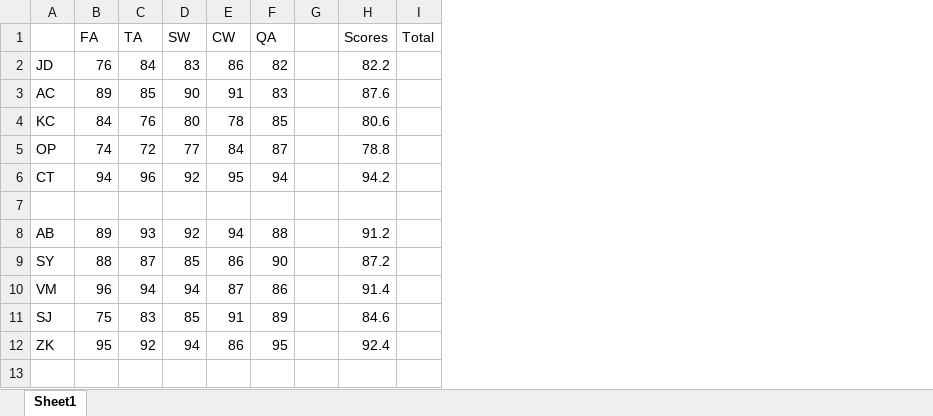
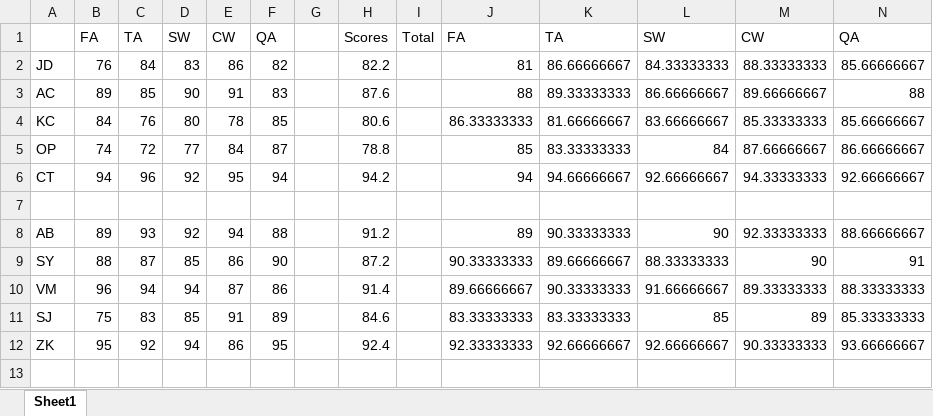
Before and after one commit to ianpamintuan/ama-tabulation-system, an Excel workbook: Pageant Score Example.xlsx, sheet Sheet1, drawn as a sheet; only a part is shown; values as stored, in another font and other column widths than the file's, no borders; the diff names each change by its address in the sheet, - before the commit and + after, or states it on an @@ line.

Commit message:
Added sample computation for category averages

```diff
--- a/Pageant Score Example.xlsx (sheet Sheet1)
+++ b/Pageant Score Example.xlsx (sheet Sheet1)
+column J, rows 1-12: FA | 81 | 88 | 86.33333333 | 85 | 94 |  | 89 | 90.33333333 | 89.66666667 | 83.33333333 | 92.33333333
+column K, rows 1-12: TA | 86.66666667 | 89.33333333 | 81.66666667 | 83.33333333 | 94.66666667 |  | 90.33333333 | 89.66666667 | 90.33333333 | 83.33333333 | 92.66666667
+column L, rows 1-12: SW | 84.33333333 | 86.66666667 | 83.66666667 | 84 | 92.66666667 |  | 90 | 88.33333333 | 91.66666667 | 85 | 92.66666667
+column M, rows 1-12: CW | 88.33333333 | 89.66666667 | 85.33333333 | 87.66666667 | 94.33333333 |  | 92.33333333 | 90 | 89.33333333 | 89 | 90.33333333
+column N, rows 1-12: QA | 85.66666667 | 88 | 85.66666667 | 86.66666667 | 92.66666667 |  | 88.66666667 | 91 | 88.33333333 | 85.33333333 | 93.66666667
```
